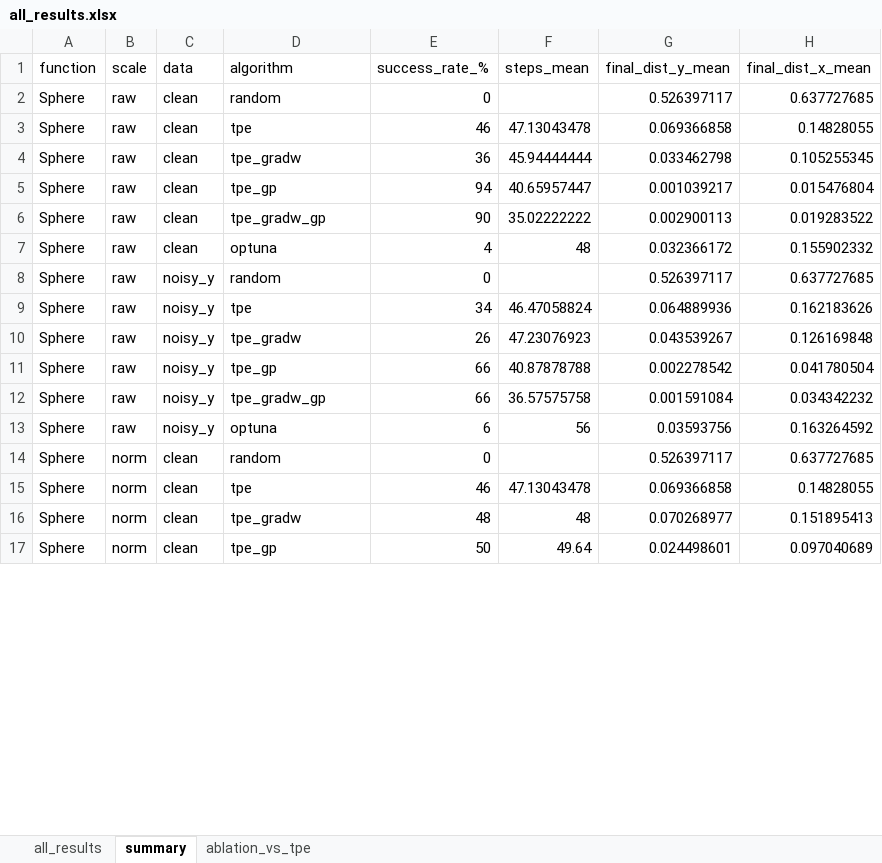
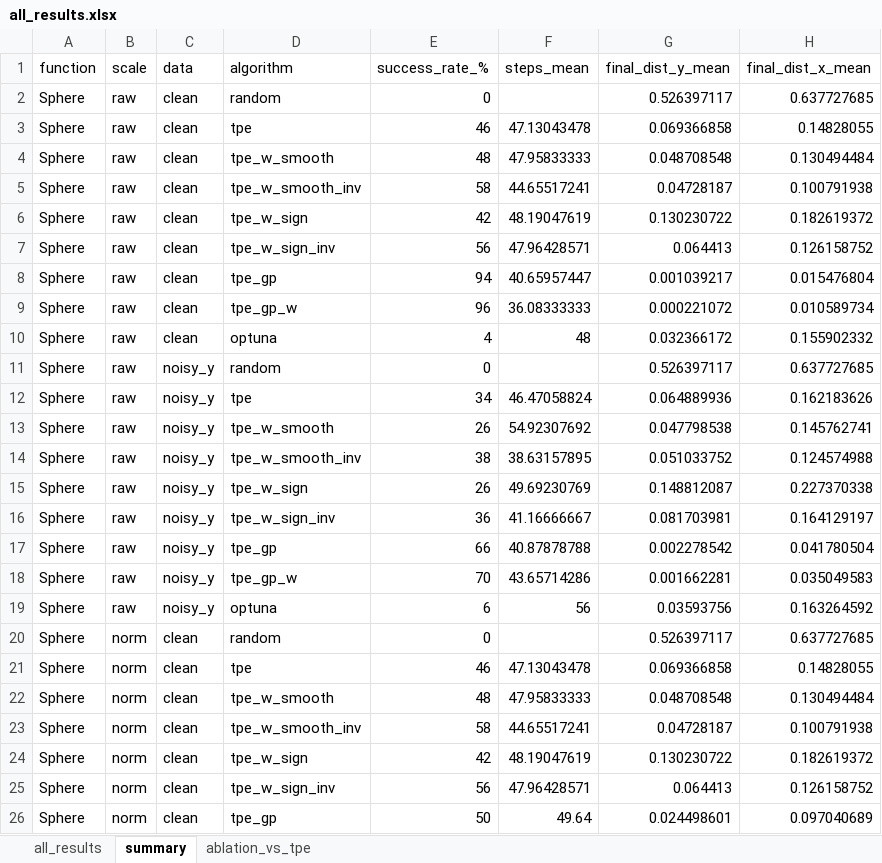
Before and after one commit to darya-09/k5, an Excel workbook: tpe_study/results/tables/all_results.xlsx, sheet summary, drawn as a sheet; only a part is shown; values as stored, in another font and other column widths than the file's, no borders; addresses are those after the commit; the diff covers the shown part only; the diff names each change by its address in the sheet, - before the commit and + after, or states it on an @@ line.

```diff
--- a/tpe_study/results/tables/all_results.xlsx (sheet summary)
+++ b/tpe_study/results/tables/all_results.xlsx (sheet summary)
+row 4: Sphere | raw | clean | tpe_w_smooth | 48 | 47.95833333 | 0.048708548 | 0.130494484
+row 5: Sphere | raw | clean | tpe_w_smooth_inv | 58 | 44.65517241 | 0.04728187 | 0.100791938
-D6 (algorithm): tpe_gradw
+D6 (algorithm): tpe_w_sign
-E6 (success_rate_%): 36
+E6 (success_rate_%): 42
-F6 (steps_mean): 45.94444444
+F6 (steps_mean): 48.19047619
-G6 (final_dist_y_mean): 0.033462798
+G6 (final_dist_y_mean): 0.130230722
-H6 (final_dist_x_mean): 0.105255345
+H6 (final_dist_x_mean): 0.182619372
+row 7: Sphere | raw | clean | tpe_w_sign_inv | 56 | 47.96428571 | 0.064413 | 0.126158752
-D9 (algorithm): tpe_gradw_gp
+D9 (algorithm): tpe_gp_w
-E9 (success_rate_%): 90
+E9 (success_rate_%): 96
-F9 (steps_mean): 35.02222222
+F9 (steps_mean): 36.08333333
-G9 (final_dist_y_mean): 0.002900113
+G9 (final_dist_y_mean): 0.000221072
-H9 (final_dist_x_mean): 0.019283522
+H9 (final_dist_x_mean): 0.010589734
+row 13: Sphere | raw | noisy_y | tpe_w_smooth | 26 | 54.92307692 | 0.047798538 | 0.145762741
+row 14: Sphere | raw | noisy_y | tpe_w_smooth_inv | 38 | 38.63157895 | 0.051033752 | 0.124574988
-D15 (algorithm): tpe_gradw
+D15 (algorithm): tpe_w_sign
-F15 (steps_mean): 47.23076923
+F15 (steps_mean): 49.69230769
-G15 (final_dist_y_mean): 0.043539267
+G15 (final_dist_y_mean): 0.148812087
-H15 (final_dist_x_mean): 0.126169848
+H15 (final_dist_x_mean): 0.227370338
+row 16: Sphere | raw | noisy_y | tpe_w_sign_inv | 36 | 41.16666667 | 0.081703981 | 0.164129197
-D18 (algorithm): tpe_gradw_gp
+D18 (algorithm): tpe_gp_w
-E18 (success_rate_%): 66
+E18 (success_rate_%): 70
-F18 (steps_mean): 36.57575758
+F18 (steps_mean): 43.65714286
-G18 (final_dist_y_mean): 0.001591084
+G18 (final_dist_y_mean): 0.001662281
-H18 (final_dist_x_mean): 0.034342232
+H18 (final_dist_x_mean): 0.035049583
-D22 (algorithm): tpe_gradw
+D22 (algorithm): tpe_w_smooth
-F22 (steps_mean): 48
+F22 (steps_mean): 47.95833333
-G22 (final_dist_y_mean): 0.070268977
+G22 (final_dist_y_mean): 0.048708548
-H22 (final_dist_x_mean): 0.151895413
+H22 (final_dist_x_mean): 0.130494484
+row 23: Sphere | norm | clean | tpe_w_smooth_inv | 58 | 44.65517241 | 0.04728187 | 0.100791938
+row 24: Sphere | norm | clean | tpe_w_sign | 42 | 48.19047619 | 0.130230722 | 0.182619372
+row 25: Sphere | norm | clean | tpe_w_sign_inv | 56 | 47.96428571 | 0.064413 | 0.126158752
```
Also changed, not shown: 39 added rows and 134 edited cells elsewhere in this sheet, sheet all_results, sheet ablation_vs_tpe, 42 other files.
